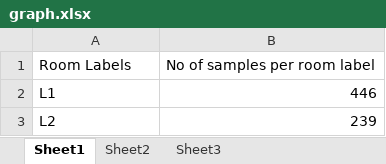
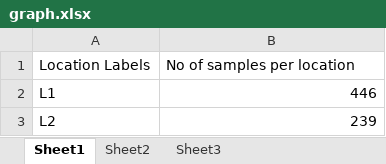
Before and after one commit to Tooba3Naseer/SmartGuide-using-BLE-beacons, an Excel workbook: CE DATA/graph.xlsx, sheet Sheet1, drawn as a sheet; only a part is shown; values as stored, in another font and other column widths than the file's, no borders; charts and pictures not drawn; removed rows and columns are numbered as before the commit, all else as after; the diff names each change by its address in the sheet, - before the commit and + after, or states it on an @@ line.

```diff
--- a/CE DATA/graph.xlsx (sheet Sheet1)
+++ b/CE DATA/graph.xlsx (sheet Sheet1)
-row 1: Room Labels | No of samples per room label
+row 1: Location Labels | No of samples per location
```
Also changed, not shown: charts or pictures, 5 other files.
